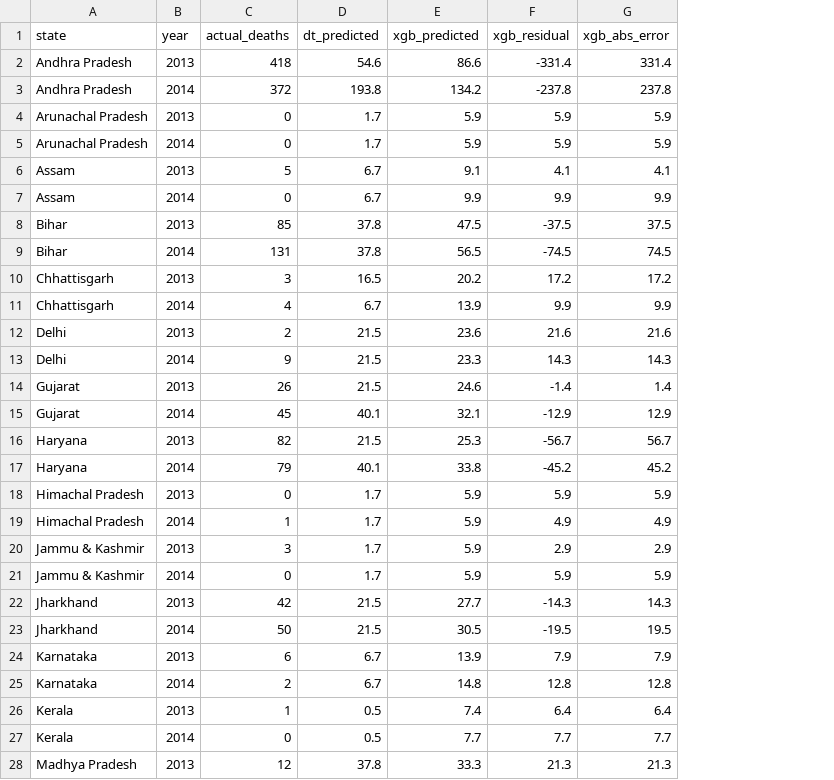
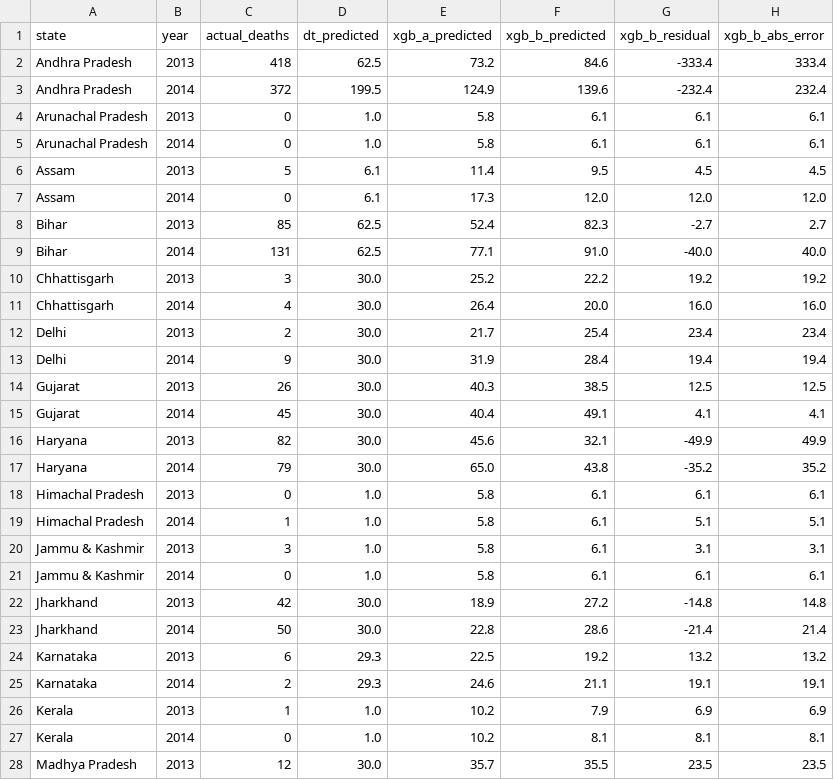
Before and after one commit to Aadityasingh0709/taap-chetna, a CSV file: ml/models/predictions_test.csv, drawn as a sheet; only a part is shown; removed rows and columns are numbered as before the commit, all else as after; the diff covers the shown part only; the diff names each change by its address in the sheet, - before the commit and + after, or states it on an @@ line.

```diff
--- a/ml/models/predictions_test.csv
+++ b/ml/models/predictions_test.csv
-column E (xgb_predicted), rows 2-28: 86.6 | 134.2 | 5.9 | 5.9 | 9.1 | 9.9 | 47.5 | 56.5 | 20.2 | 13.9 | 23.6 | 23.3 | 24.6 | 32.1 | 25.3 | 33.8 | 5.9 | 5.9 | 5.9 | 5.9 | 27.7 | 30.5 | 13.9 | 14.8 | 7.4 | 7.7 | 33.3
-column F (xgb_residual), rows 2-28: -331.4 | -237.8 | 5.9 | 5.9 | 4.1 | 9.9 | -37.5 | -74.5 | 17.2 | 9.9 | 21.6 | 14.3 | -1.4 | -12.9 | -56.7 | -45.2 | 5.9 | 4.9 | 2.9 | 5.9 | -14.3 | -19.5 | 7.9 | 12.8 | 6.4 | 7.7 | 21.3
-column G (xgb_abs_error), rows 2-28: 331.4 | 237.8 | 5.9 | 5.9 | 4.1 | 9.9 | 37.5 | 74.5 | 17.2 | 9.9 | 21.6 | 14.3 | 1.4 | 12.9 | 56.7 | 45.2 | 5.9 | 4.9 | 2.9 | 5.9 | 14.3 | 19.5 | 7.9 | 12.8 | 6.4 | 7.7 | 21.3
+column E (xgb_a_predicted), rows 2-28: 73.2 | 124.9 | 5.8 | 5.8 | 11.4 | 17.3 | 52.4 | 77.1 | 25.2 | 26.4 | 21.7 | 31.9 | 40.3 | 40.4 | 45.6 | 65.0 | 5.8 | 5.8 | 5.8 | 5.8 | 18.9 | 22.8 | 22.5 | 24.6 | 10.2 | 10.2 | 35.7
+column F (xgb_b_predicted), rows 2-28: 84.6 | 139.6 | 6.1 | 6.1 | 9.5 | 12.0 | 82.3 | 91.0 | 22.2 | 20.0 | 25.4 | 28.4 | 38.5 | 49.1 | 32.1 | 43.8 | 6.1 | 6.1 | 6.1 | 6.1 | 27.2 | 28.6 | 19.2 | 21.1 | 7.9 | 8.1 | 35.5
+column G (xgb_b_residual), rows 2-28: -333.4 | -232.4 | 6.1 | 6.1 | 4.5 | 12.0 | -2.7 | -40.0 | 19.2 | 16.0 | 23.4 | 19.4 | 12.5 | 4.1 | -49.9 | -35.2 | 6.1 | 5.1 | 3.1 | 6.1 | -14.8 | -21.4 | 13.2 | 19.1 | 6.9 | 8.1 | 23.5
+column H (xgb_b_abs_error), rows 2-28: 333.4 | 232.4 | 6.1 | 6.1 | 4.5 | 12.0 | 2.7 | 40.0 | 19.2 | 16.0 | 23.4 | 19.4 | 12.5 | 4.1 | 49.9 | 35.2 | 6.1 | 5.1 | 3.1 | 6.1 | 14.8 | 21.4 | 13.2 | 19.1 | 6.9 | 8.1 | 23.5
-D2 (dt_predicted): 54.6
+D2 (dt_predicted): 62.5
-D3 (dt_predicted): 193.8
+D3 (dt_predicted): 199.5
-D4:D5 (dt_predicted): 1.7
+D4:D5 (dt_predicted): 1.0
-D6:D7 (dt_predicted): 6.7
+D6:D7 (dt_predicted): 6.1
-D8:D9 (dt_predicted): 37.8
+D8:D9 (dt_predicted): 62.5
-D10 (dt_predicted): 16.5
+D10 (dt_predicted): 30.0
-D11 (dt_predicted): 6.7
+D11 (dt_predicted): 30.0
-D12:D14 (dt_predicted): 21.5
+D12:D14 (dt_predicted): 30.0
-D15 (dt_predicted): 40.1
+D15 (dt_predicted): 30.0
-D16 (dt_predicted): 21.5
+D16 (dt_predicted): 30.0
-D17 (dt_predicted): 40.1
+D17 (dt_predicted): 30.0
-D18:D21 (dt_predicted): 1.7
+D18:D21 (dt_predicted): 1.0
-D22:D23 (dt_predicted): 21.5
+D22:D23 (dt_predicted): 30.0
-D24:D25 (dt_predicted): 6.7
+D24:D25 (dt_predicted): 29.3
-D26:D27 (dt_predicted): 0.5
+D26:D27 (dt_predicted): 1.0
-D28 (dt_predicted): 37.8
+D28 (dt_predicted): 30.0
```
Also changed, not shown: 21 edited cells elsewhere in this file, ml/models/feature_importance.csv, state_year_heat_health_training_dataset.csv, 13 other files.
